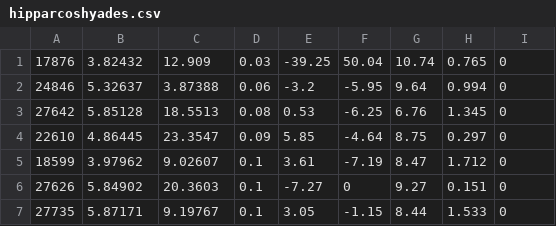
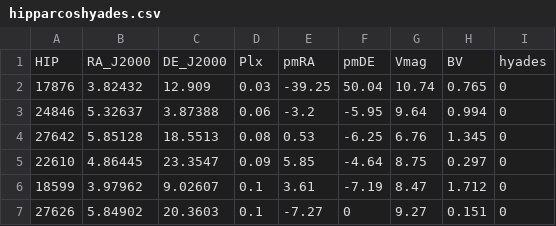
Before and after one commit to j3nnn1/tools, a CSV file: hyades/hipparcoshyades.csv, drawn as a sheet; only a part is shown; the shorter side is filled out with more unchanged rows; the diff names each change by its address in the sheet, - before the commit and + after, or states it on an @@ line.

Commit message:
adding header

```diff
--- a/hyades/hipparcoshyades.csv
+++ b/hyades/hipparcoshyades.csv
+row 1: HIP | RA_J2000 | DE_J2000 | Plx | pmRA | pmDE | Vmag | BV | hyades
```
